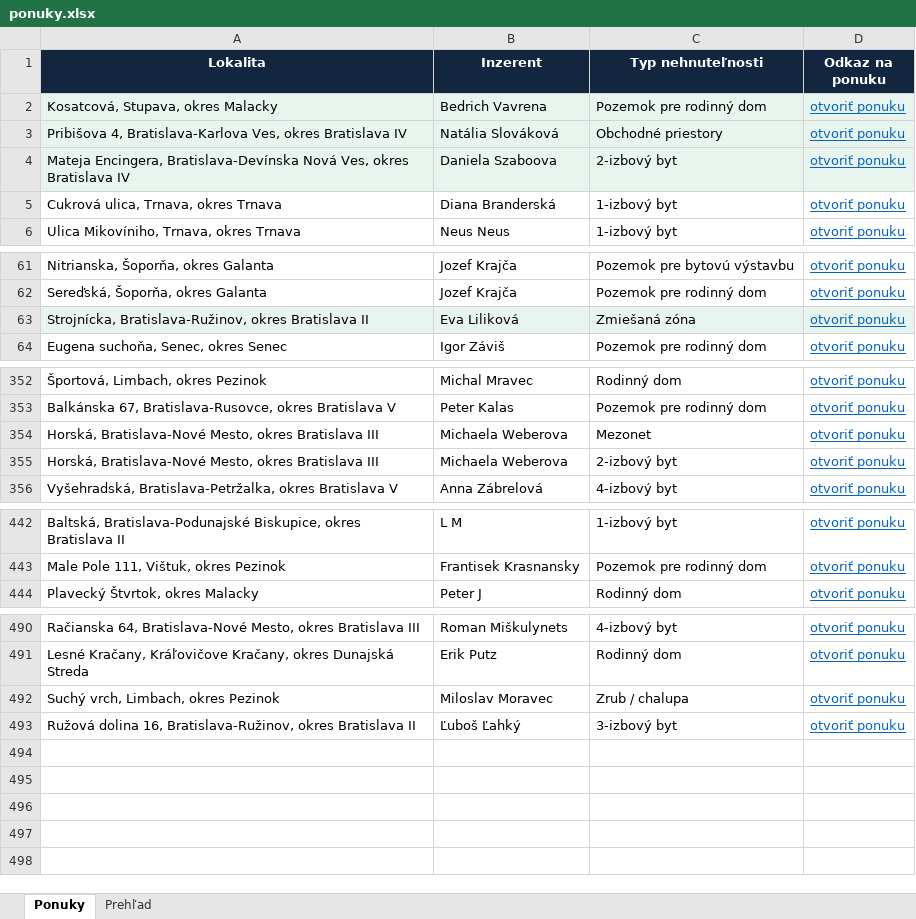
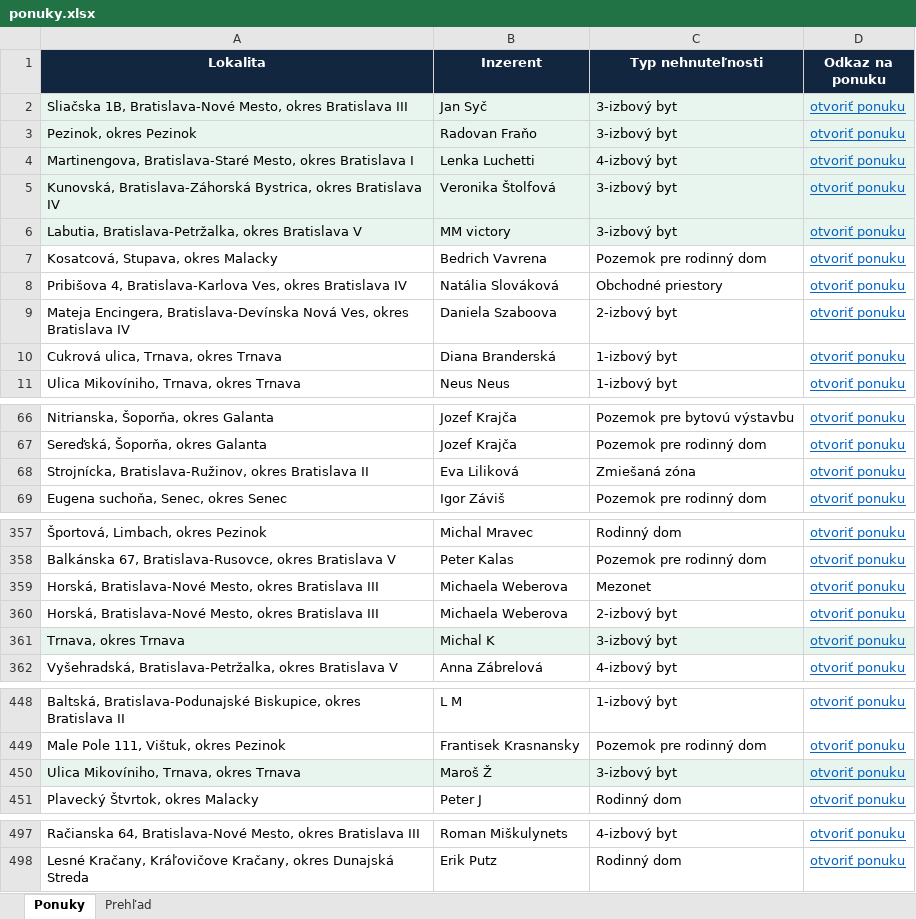
Before and after one commit to mrkubis-nest/nehnutelnosti-scraper, an Excel workbook: public/ponuky.xlsx, sheet Ponuky, drawn as a sheet; only a part is shown, gaps mark what is left out; values as stored, in another font and other column widths than the file's, no borders; removed rows and columns are numbered as before the commit, all else as after; the diff covers the shown part only; the diff names each change by its address in the sheet, - before the commit and + after, or states it on an @@ line.

```diff
--- a/public/ponuky.xlsx (sheet Ponuky)
+++ b/public/ponuky.xlsx (sheet Ponuky)
+row 2: Sliačska 1B, Bratislava-Nové Mesto, okres Bratislava III | Jan Syč | 3-izbový byt | otvoriť ponuku
+row 3: Pezinok, okres Pezinok | Radovan Fraňo | 3-izbový byt | otvoriť ponuku
+row 4: Martinengova, Bratislava-Staré Mesto, okres Bratislava I | Lenka Luchetti | 4-izbový byt | otvoriť ponuku
+row 5: Kunovská, Bratislava-Záhorská Bystrica, okres Bratislava IV | Veronika Štolfová | 3-izbový byt | otvoriť ponuku
+row 6: Labutia, Bratislava-Petržalka, okres Bratislava V | MM victory | 3-izbový byt | otvoriť ponuku
-A7:D9 fill: #E8F5EE
+A7:D9 fill: none
-A68:D68 fill: #E8F5EE
+A68:D68 fill: none
+row 361: Trnava, okres Trnava | Michal K | 3-izbový byt | otvoriť ponuku
+row 450: Ulica Mikovíniho, Trnava, okres Trnava | Maroš Ž | 3-izbový byt | otvoriť ponuku
-row 492: Suchý vrch, Limbach, okres Pezinok | Miloslav Moravec | Zrub / chalupa | otvoriť ponuku
-row 493: Ružová dolina 16, Bratislava-Ružinov, okres Bratislava II | Ľuboš Ľahký | 3-izbový byt | otvoriť ponuku
```
Also changed, not shown: 1 edited cell elsewhere in this sheet, sheet Prehľad, 2 other files.
